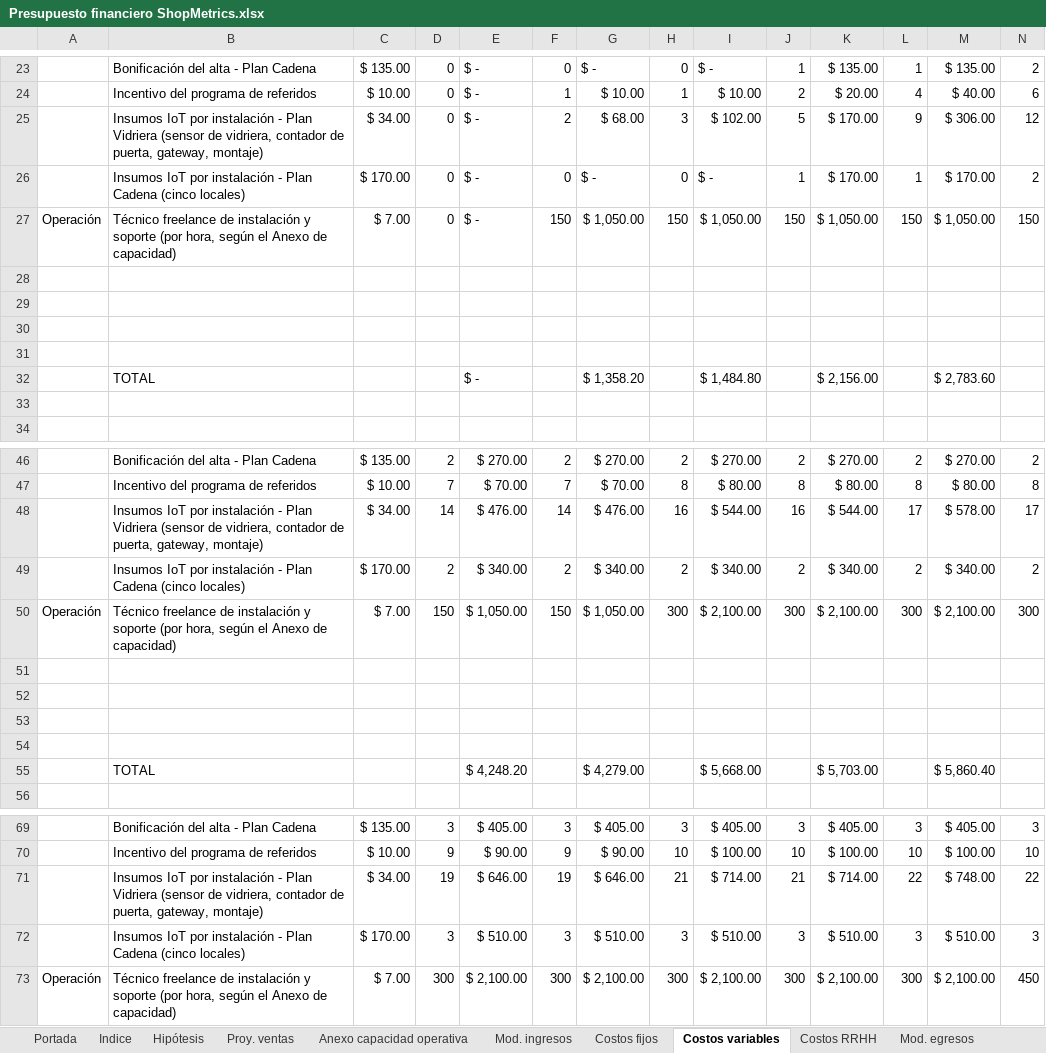
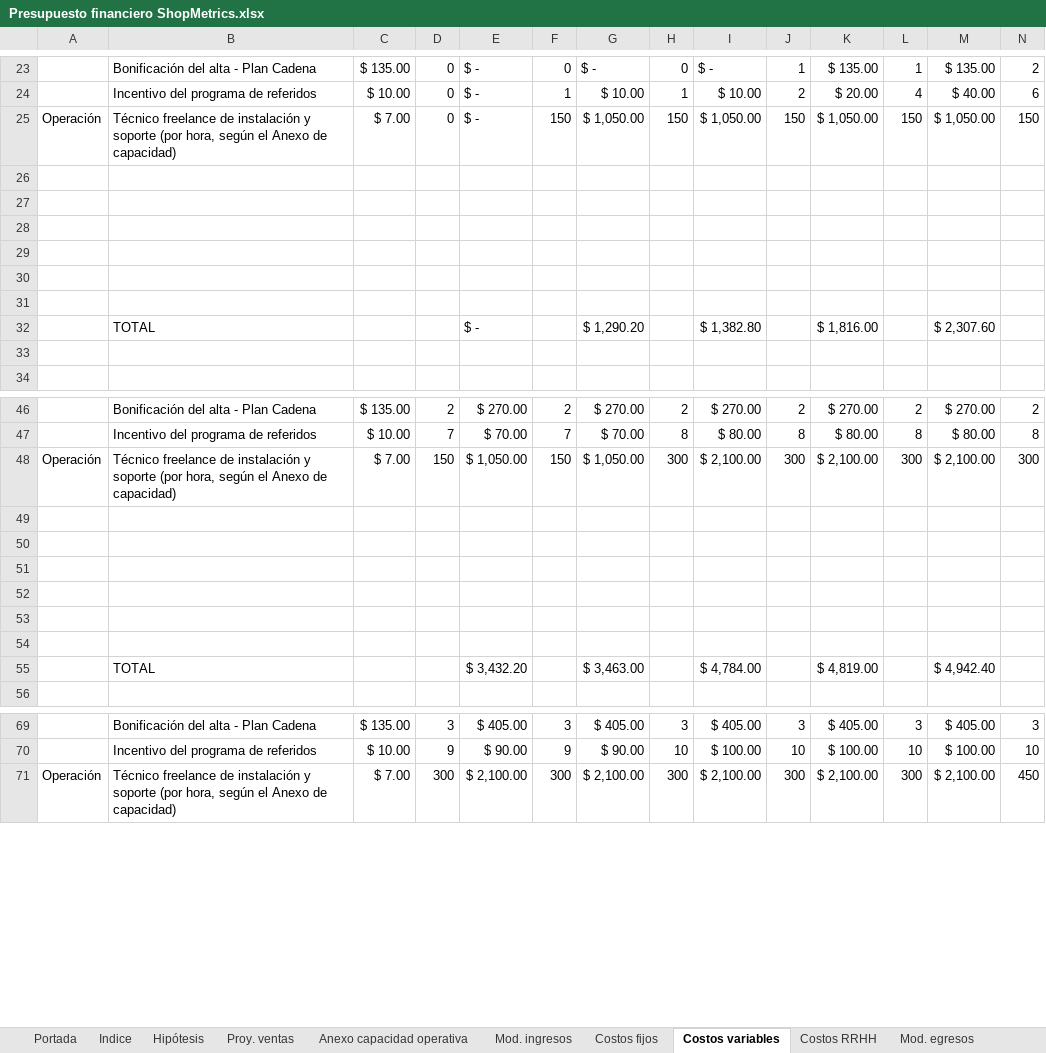
Before and after one commit to javieravellanedaa/ShopMetrics-Negocio, an Excel workbook: documento/Presupuesto financiero ShopMetrics.xlsx, sheet Costos variables, drawn as a sheet; only a part is shown, gaps mark what is left out; values as stored, in another font and other column widths than the file's, no cell formats; charts and pictures not drawn; removed rows and columns are numbered as before the commit, all else as after; rows hold the shown columns only; the diff covers the shown part only; the diff names each change by its address in the sheet, - before the commit and + after, or states it on an @@ line.

```diff
--- a/documento/Presupuesto financiero ShopMetrics.xlsx (sheet Costos variables)
+++ b/documento/Presupuesto financiero ShopMetrics.xlsx (sheet Costos variables)
-row 25:  | Insumos IoT por instalación - Plan Vidriera (sensor de vidriera, contador de puerta, gateway, montaje) | $ 34.00 | 0 | $ - | 2 | $ 68.00 | 3 | $ 102.00 | 5 | $ 170.00 | 9 | $ 306.00 | 12
-row 26:  | Insumos IoT por instalación - Plan Cadena (cinco locales) | $ 170.00 | 0 | $ - | 0 | $ - | 0 | $ - | 1 | $ 170.00 | 1 | $ 170.00 | 2
-row 30:  | TOTAL |  |  | $ - |  | $ 1,358.20 |  | $ 1,484.80 |  | $ 2,156.00 |  | $ 2,783.60
+row 30: (empty)
+row 31: (empty)
+row 32:  | TOTAL |  |  | $ - |  | $ 1,290.20 |  | $ 1,382.80 |  | $ 1,816.00 |  | $ 2,307.60
-row 48:  | Insumos IoT por instalación - Plan Vidriera (sensor de vidriera, contador de puerta, gateway, montaje) | $ 34.00 | 14 | $ 476.00 | 14 | $ 476.00 | 16 | $ 544.00 | 16 | $ 544.00 | 17 | $ 578.00 | 17
-row 49:  | Insumos IoT por instalación - Plan Cadena (cinco locales) | $ 170.00 | 2 | $ 340.00 | 2 | $ 340.00 | 2 | $ 340.00 | 2 | $ 340.00 | 2 | $ 340.00 | 2
-row 53:  | TOTAL |  |  | $ 4,248.20 |  | $ 4,279.00 |  | $ 5,668.00 |  | $ 5,703.00 |  | $ 5,860.40
+row 53: (empty)
+row 54: (empty)
+row 55:  | TOTAL |  |  | $ 3,432.20 |  | $ 3,463.00 |  | $ 4,784.00 |  | $ 4,819.00 |  | $ 4,942.40
-row 71:  | Insumos IoT por instalación - Plan Vidriera (sensor de vidriera, contador de puerta, gateway, montaje) | $ 34.00 | 19 | $ 646.00 | 19 | $ 646.00 | 21 | $ 714.00 | 21 | $ 714.00 | 22 | $ 748.00 | 22
-row 72:  | Insumos IoT por instalación - Plan Cadena (cinco locales) | $ 170.00 | 3 | $ 510.00 | 3 | $ 510.00 | 3 | $ 510.00 | 3 | $ 510.00 | 3 | $ 510.00 | 3
```
Also changed, not shown: 2 added rows and 17 edited cells elsewhere in this sheet, sheet Presupuesto financiero, sheet Mod. inversión, sheet Mod. egresos, sheet Amortizaciones, cell formats, formulas that keep their value, 17 other files.
